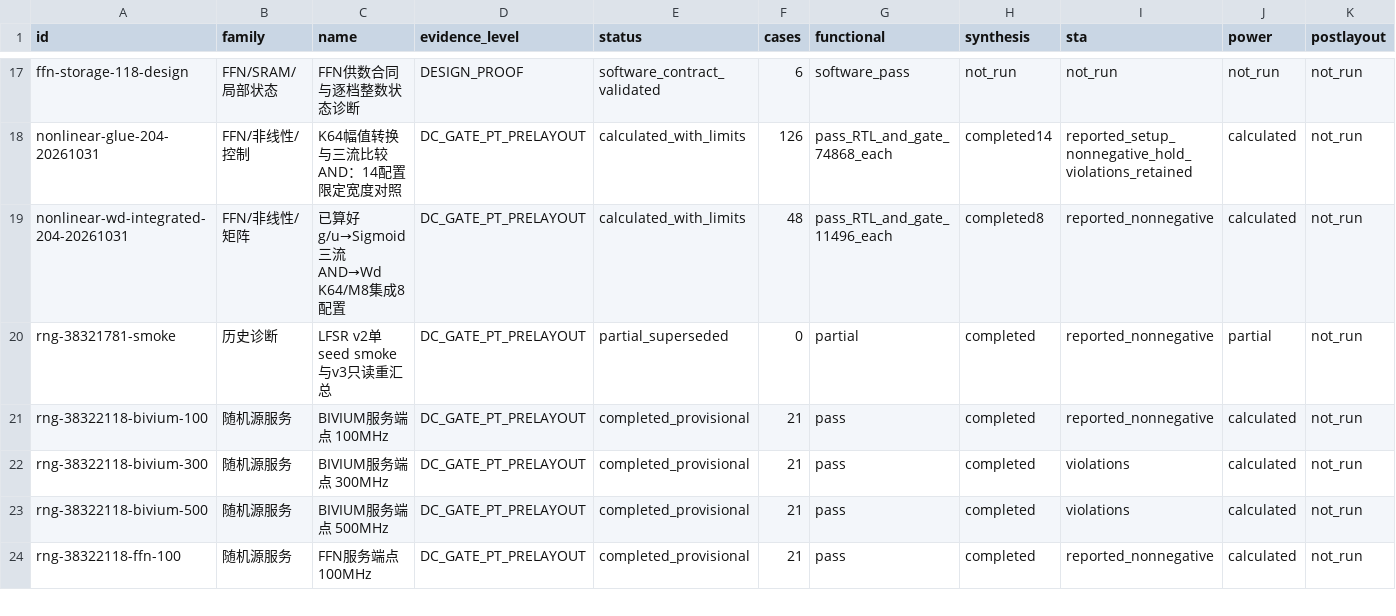
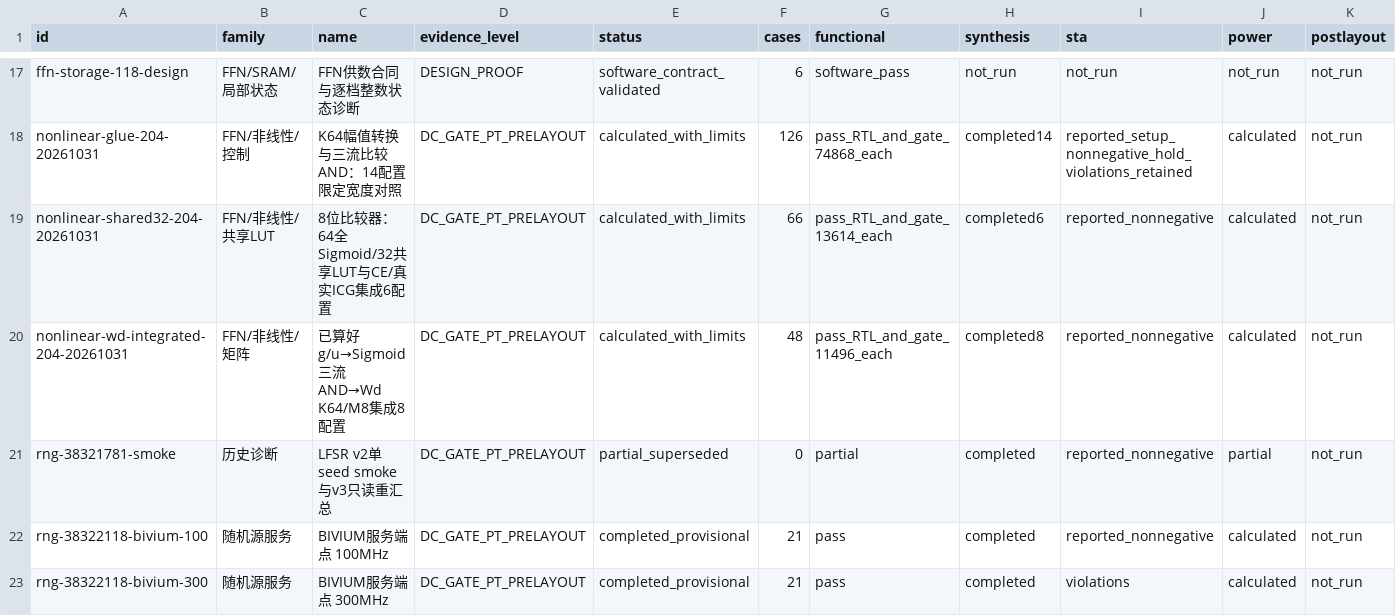
Before and after one commit to rayggxia-workspace/pbit-llm-qwen-baselines, a CSV file: digital_circuit_simulation_registry/runs.csv, drawn as a sheet; only a part is shown, gaps mark what is left out; the shorter side is filled out with more unchanged rows.

Commit message:
Measure eight-bit comparator shared32 Sigmoid integration against full LUTs
Six matched weighted/OR4 cases, CE versus64 real ICGs,66 PT windows and13614 RTL/gate checks each. Charge32 serial lookup cycles;publish relative current-run artifact paths and numeric summaries without global inventories. Refs #204.

```diff
--- a/digital_circuit_simulation_registry/runs.csv
+++ b/digital_circuit_simulation_registry/runs.csv
@@ -18,2 +18,3 @@ ffn-storage-118-design,FFN/SRAM/局部状态,FFN供数合同与逐档整数状
 nonlinear-glue-204-20261031,FFN/非线性/控制,K64幅值转换与三流比较AND：14配置限定宽度对照,DC_GATE_PT_PRELAYOUT,calculated_with_limits,126,pass_RTL_and_gate_74868_each,completed14,reported_setup_nonnegative_hold_violations_retained,calculated,not_run
+nonlinear-shared32-204-20261031,FFN/非线性/共享LUT,8位比较器：64全Sigmoid/32共享LUT与CE/真实ICG集成6配置,DC_GATE_PT_PRELAYOUT,calculated_with_limits,66,pass_RTL_and_gate_13614_each,completed6,reported_nonnegative,calculated,not_run
 nonlinear-wd-integrated-204-20261031,FFN/非线性/矩阵,已算好g/u→Sigmoid三流AND→Wd K64/M8集成8配置,DC_GATE_PT_PRELAYOUT,calculated_with_limits,48,pass_RTL_and_gate_11496_each,completed8,reported_nonnegative,calculated,not_run
```
Also changed, not shown: 14 other files.
